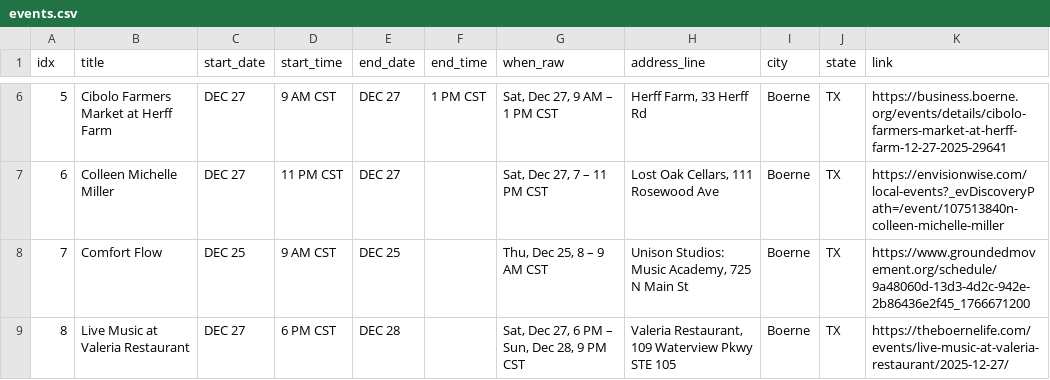
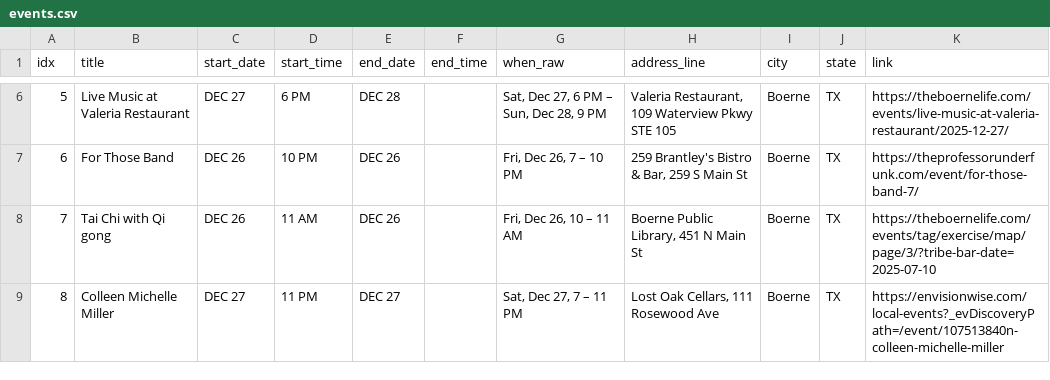
Before and after one commit to enkday/serpapi-events-toolkit, a CSV file: data/events.csv, drawn as a sheet; only a part is shown, gaps mark what is left out; the diff covers the shown part only.

```diff
--- a/data/events.csv
+++ b/data/events.csv
@@ -6,4 +6,4 @@ idx,title,start_date,start_time,end_date,end_time,when_raw,address_line,city,sta
-5,Cibolo Farmers Market at Herff Farm,DEC 27,9 AM CST,DEC 27,1 PM CST,"Sat, Dec 27, 9 AM – 1 PM CST","Herff Farm, 33 Herff Rd",Boerne,TX,https://business.boerne.org/events/details/cibolo-farmers-market-at-herff-farm-12-27-2025-29641
-6,Colleen Michelle Miller,DEC 27,11 PM CST,DEC 27,,"Sat, Dec 27, 7 – 11 PM CST","Lost Oak Cellars, 111 Rosewood Ave",Boerne,TX,https://envisionwise.com/local-events?_evDiscoveryPath=/event/107513840n-colleen-michelle-miller
-7,Comfort Flow,DEC 25,9 AM CST,DEC 25,,"Thu, Dec 25, 8 – 9 AM CST","Unison Studios: Music Academy, 725 N Main St",Boerne,TX,https://www.groundedmovement.org/schedule/9a48060d-13d3-4d2c-942e-2b86436e2f45_1766671200
-8,Live Music at Valeria Restaurant,DEC 27,6 PM CST,DEC 28,,"Sat, Dec 27, 6 PM – Sun, Dec 28, 9 PM CST","Valeria Restaurant, 109 Waterview Pkwy STE 105",Boerne,TX,https://theboernelife.com/events/live-music-at-valeria-restaurant/2025-12-27/
+5,Live Music at Valeria Restaurant,DEC 27,6 PM,DEC 28,,"Sat, Dec 27, 6 PM – Sun, Dec 28, 9 PM","Valeria Restaurant, 109 Waterview Pkwy STE 105",Boerne,TX,https://theboernelife.com/events/live-music-at-valeria-restaurant/2025-12-27/
+6,For Those Band,DEC 26,10 PM,DEC 26,,"Fri, Dec 26, 7 – 10 PM","259 Brantley's Bistro & Bar, 259 S Main St",Boerne,TX,https://theprofessorunderfunk.com/event/for-those-band-7/
+7,Tai Chi with Qi gong,DEC 26,11 AM,DEC 26,,"Fri, Dec 26, 10 – 11 AM","Boerne Public Library, 451 N Main St",Boerne,TX,https://theboernelife.com/events/tag/exercise/map/page/3/?tribe-bar-date=2025-07-10
+8,Colleen Michelle Miller,DEC 27,11 PM,DEC 27,,"Sat, Dec 27, 7 – 11 PM","Lost Oak Cellars, 111 Rosewood Ave",Boerne,TX,https://envisionwise.com/local-events?_evDiscoveryPath=/event/107513840n-colleen-michelle-miller
```
Also changed, not shown: 112 edited cells elsewhere in this file, 1 other file.
